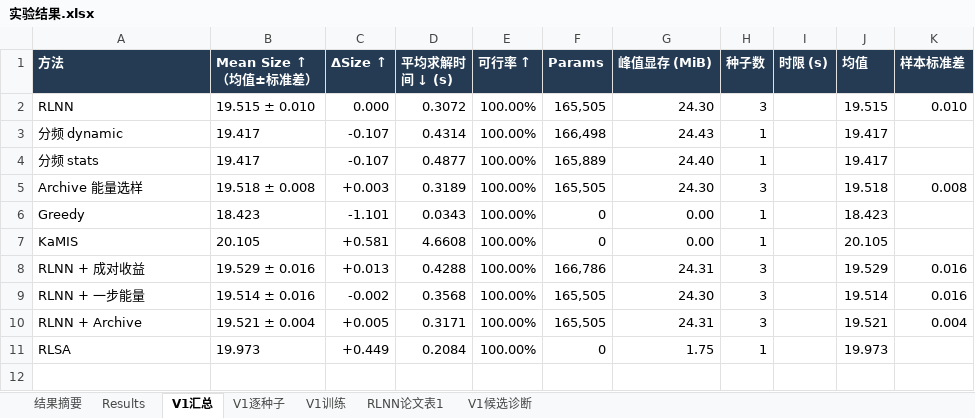
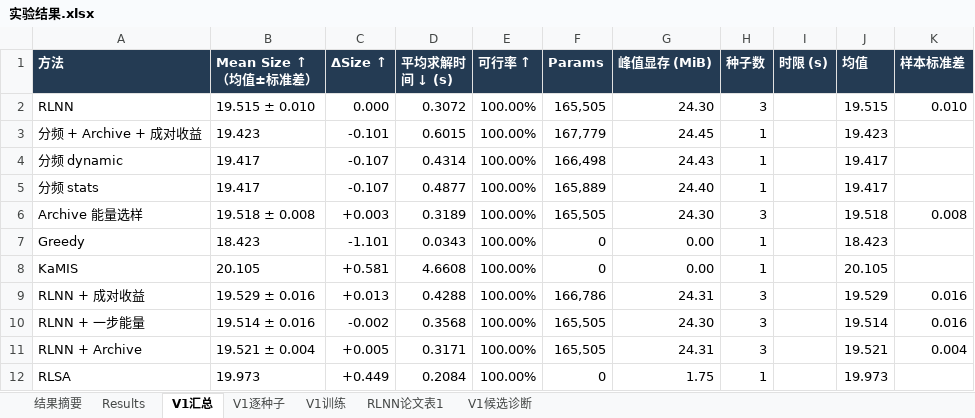
Before and after one commit to YuqiWang-code/RLNN_lab, an Excel workbook: docs/实验结果.xlsx, sheet V1汇总, drawn as a sheet; values as stored, in another font and other column widths than the file's, no borders; the diff names each change by its address in the sheet, - before the commit and + after, or states it on an @@ line.

```diff
--- a/docs/实验结果.xlsx (sheet V1汇总)
+++ b/docs/实验结果.xlsx (sheet V1汇总)
+row 3: 分频 + Archive + 成对收益 | 19.423 | -0.101 | 0.6015 | 100.00% | 167,779 | 24.45 | 1 |  | 19.423
```
Also changed, not shown: sheet V1逐种子, 3 other files.
